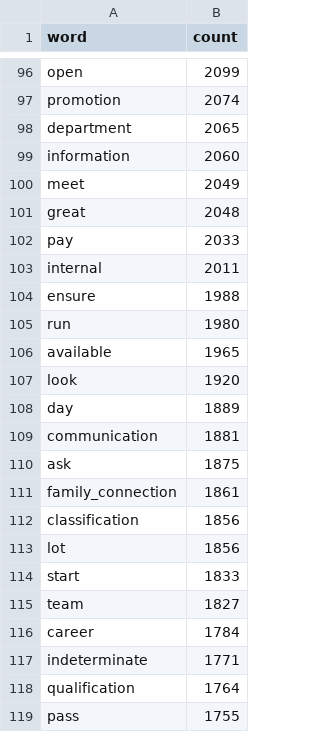
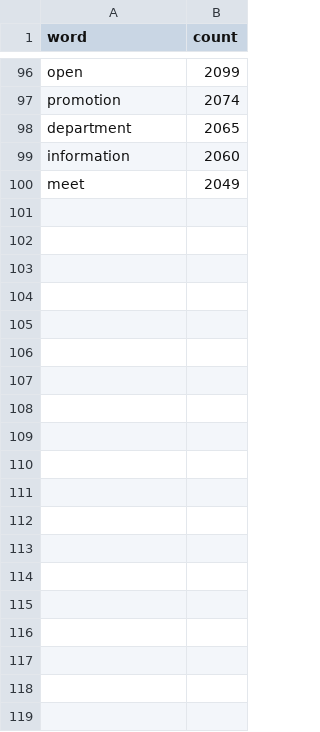
Before and after one commit to do-demers/SNPS_word_cloud, a CSV file: data/words_105.csv, drawn as a sheet; only a part is shown, gaps mark what is left out; the diff covers the shown part only.

```diff
--- a/data/words_105.csv
+++ b/data/words_105.csv
@@ -100,20 +100 @@ information,2060
 meet,2049
-great,2048
-pay,2033
-internal,2011
-ensure,1988
-run,1980
-available,1965
-look,1920
-day,1889
-communication,1881
-ask,1875
-family_connection,1861
-classification,1856
-lot,1856
-start,1833
-team,1827
-career,1784
-indeterminate,1771
-qualification,1764
-pass,1755
```
Also changed, not shown: 81 removed rows elsewhere in this file, data/words_110.csv, data/words_2_105.csv, 4 other files.
